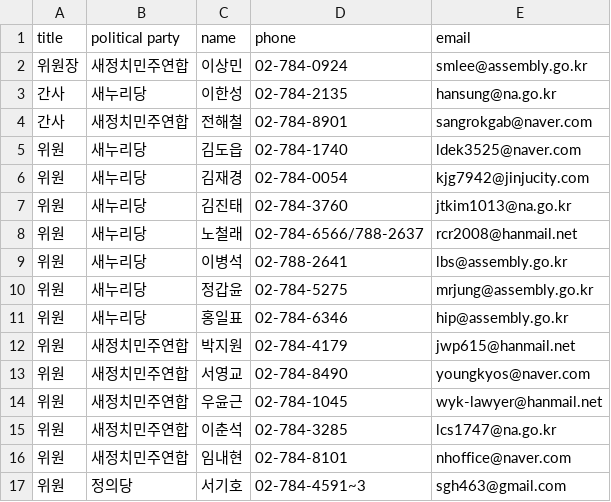
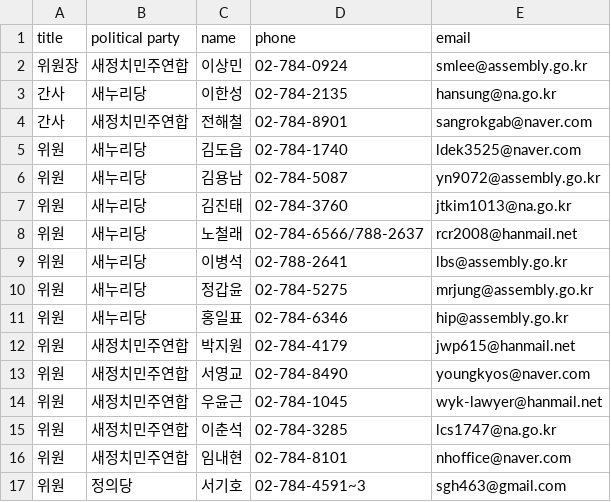
Before and after one commit to teampopong/data-assembly, a CSV file: committees/committee_list_법제사법위원회.csv, drawn as a sheet.

```diff
--- a/committees/committee_list_법제사법위원회.csv
+++ b/committees/committee_list_법제사법위원회.csv
@@ -5,3 +5,3 @@
 "위원","새누리당","김도읍","02-784-1740","ldek3525@naver.com"
-"위원","새누리당","김재경","02-784-0054","kjg7942@jinjucity.com"
+"위원","새누리당","김용남","02-784-5087","yn9072@assembly.go.kr"
 "위원","새누리당","김진태","02-784-3760","jtkim1013@na.go.kr"
```
Also changed, not shown: assembly.csv, committees/committee_list_평창동계올림픽 및 국제경기대회지원 특별위원회.csv, 2 other files.
